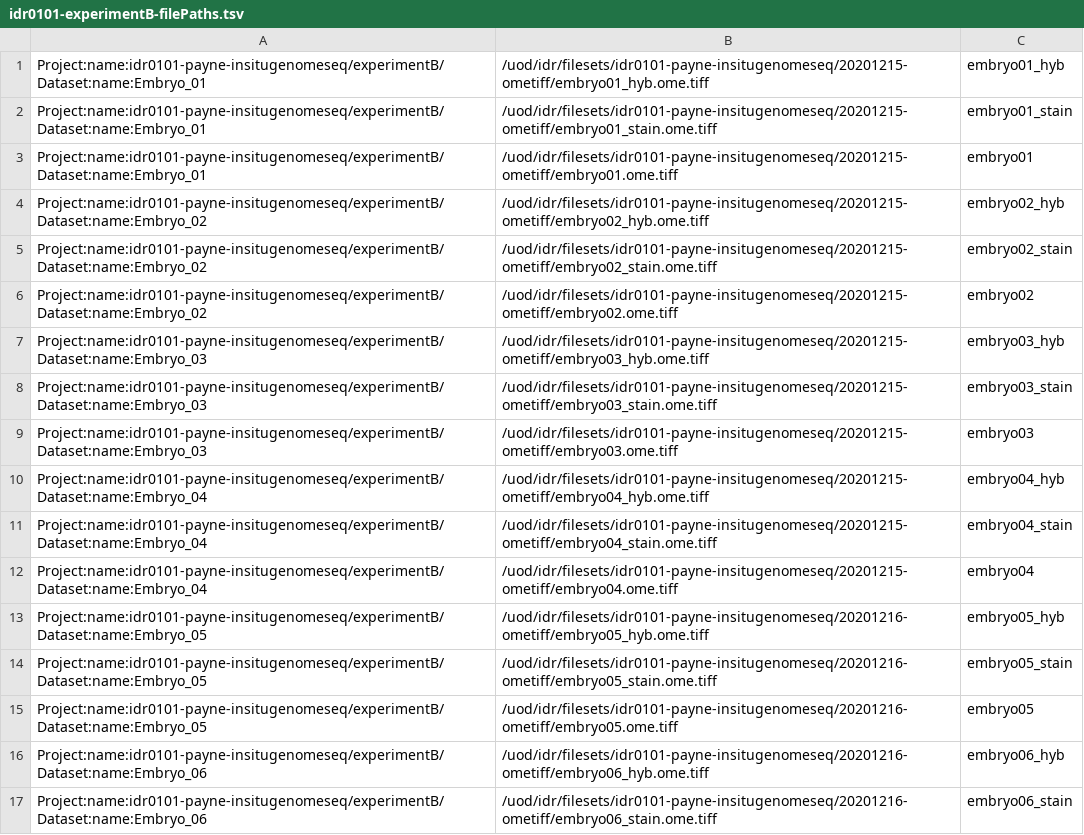
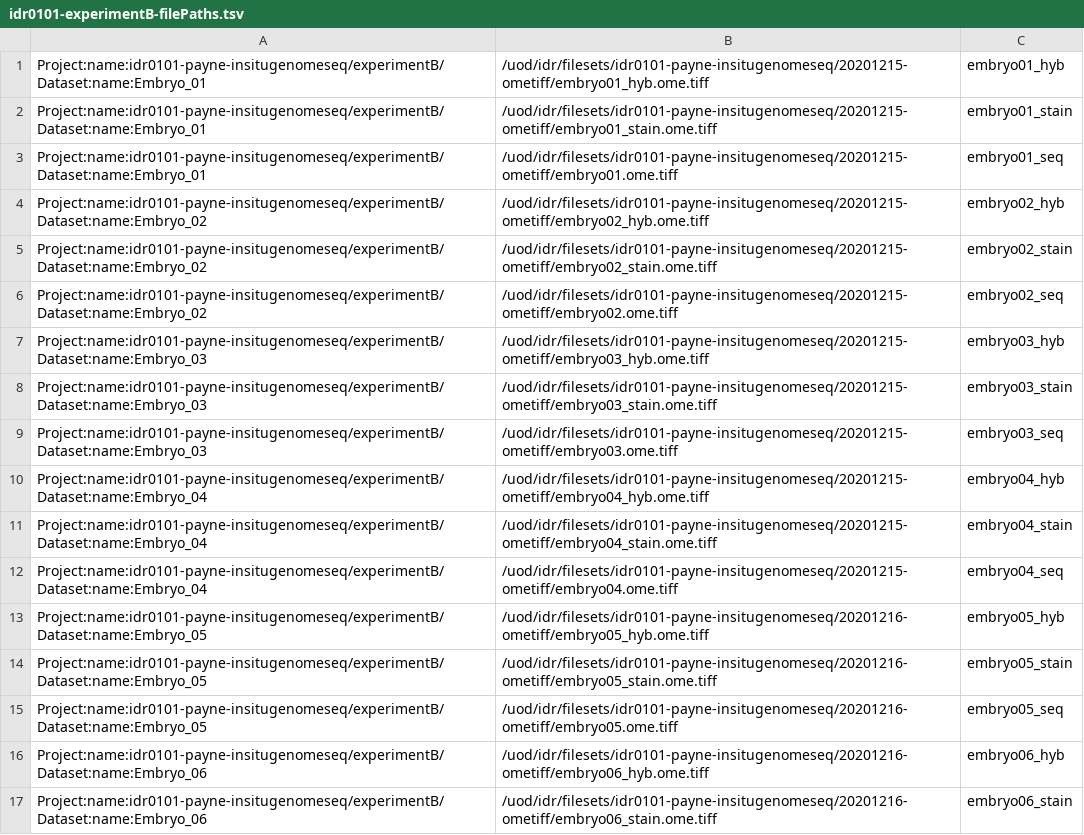
Before and after one commit to IDR/idr0101-payne-insitugenomeseq, a TSV file: experimentB/idr0101-experimentB-filePaths.tsv, drawn as a sheet; only a part is shown; the diff covers the shown part only.

Commit message:
Fix embryo01 -> embryo01_seq for 57 images in filePaths.csv

```diff
--- a/experimentB/idr0101-experimentB-filePaths.tsv
+++ b/experimentB/idr0101-experimentB-filePaths.tsv
@@ -2,15 +2,15 @@ Project:name:idr0101-payne-insitugenomeseq/experimentB/Dataset:name:Embryo_01	/u
 Project:name:idr0101-payne-insitugenomeseq/experimentB/Dataset:name:Embryo_01	/uod/idr/filesets/idr0101-payne-insitugenomeseq/20201215-ometiff/embryo01_stain.ome.tiff	embryo01_stain
-Project:name:idr0101-payne-insitugenomeseq/experimentB/Dataset:name:Embryo_01	/uod/idr/filesets/idr0101-payne-insitugenomeseq/20201215-ometiff/embryo01.ome.tiff	embryo01
+Project:name:idr0101-payne-insitugenomeseq/experimentB/Dataset:name:Embryo_01	/uod/idr/filesets/idr0101-payne-insitugenomeseq/20201215-ometiff/embryo01.ome.tiff	embryo01_seq
 Project:name:idr0101-payne-insitugenomeseq/experimentB/Dataset:name:Embryo_02	/uod/idr/filesets/idr0101-payne-insitugenomeseq/20201215-ometiff/embryo02_hyb.ome.tiff	embryo02_hyb
 Project:name:idr0101-payne-insitugenomeseq/experimentB/Dataset:name:Embryo_02	/uod/idr/filesets/idr0101-payne-insitugenomeseq/20201215-ometiff/embryo02_stain.ome.tiff	embryo02_stain
-Project:name:idr0101-payne-insitugenomeseq/experimentB/Dataset:name:Embryo_02	/uod/idr/filesets/idr0101-payne-insitugenomeseq/20201215-ometiff/embryo02.ome.tiff	embryo02
+Project:name:idr0101-payne-insitugenomeseq/experimentB/Dataset:name:Embryo_02	/uod/idr/filesets/idr0101-payne-insitugenomeseq/20201215-ometiff/embryo02.ome.tiff	embryo02_seq
 Project:name:idr0101-payne-insitugenomeseq/experimentB/Dataset:name:Embryo_03	/uod/idr/filesets/idr0101-payne-insitugenomeseq/20201215-ometiff/embryo03_hyb.ome.tiff	embryo03_hyb
 Project:name:idr0101-payne-insitugenomeseq/experimentB/Dataset:name:Embryo_03	/uod/idr/filesets/idr0101-payne-insitugenomeseq/20201215-ometiff/embryo03_stain.ome.tiff	embryo03_stain
-Project:name:idr0101-payne-insitugenomeseq/experimentB/Dataset:name:Embryo_03	/uod/idr/filesets/idr0101-payne-insitugenomeseq/20201215-ometiff/embryo03.ome.tiff	embryo03
+Project:name:idr0101-payne-insitugenomeseq/experimentB/Dataset:name:Embryo_03	/uod/idr/filesets/idr0101-payne-insitugenomeseq/20201215-ometiff/embryo03.ome.tiff	embryo03_seq
 Project:name:idr0101-payne-insitugenomeseq/experimentB/Dataset:name:Embryo_04	/uod/idr/filesets/idr0101-payne-insitugenomeseq/20201215-ometiff/embryo04_hyb.ome.tiff	embryo04_hyb
 Project:name:idr0101-payne-insitugenomeseq/experimentB/Dataset:name:Embryo_04	/uod/idr/filesets/idr0101-payne-insitugenomeseq/20201215-ometiff/embryo04_stain.ome.tiff	embryo04_stain
-Project:name:idr0101-payne-insitugenomeseq/experimentB/Dataset:name:Embryo_04	/uod/idr/filesets/idr0101-payne-insitugenomeseq/20201215-ometiff/embryo04.ome.tiff	embryo04
+Project:name:idr0101-payne-insitugenomeseq/experimentB/Dataset:name:Embryo_04	/uod/idr/filesets/idr0101-payne-insitugenomeseq/20201215-ometiff/embryo04.ome.tiff	embryo04_seq
 Project:name:idr0101-payne-insitugenomeseq/experimentB/Dataset:name:Embryo_05	/uod/idr/filesets/idr0101-payne-insitugenomeseq/20201216-ometiff/embryo05_hyb.ome.tiff	embryo05_hyb
 Project:name:idr0101-payne-insitugenomeseq/experimentB/Dataset:name:Embryo_05	/uod/idr/filesets/idr0101-payne-insitugenomeseq/20201216-ometiff/embryo05_stain.ome.tiff	embryo05_stain
-Project:name:idr0101-payne-insitugenomeseq/experimentB/Dataset:name:Embryo_05	/uod/idr/filesets/idr0101-payne-insitugenomeseq/20201216-ometiff/embryo05.ome.tiff	embryo05
+Project:name:idr0101-payne-insitugenomeseq/experimentB/Dataset:name:Embryo_05	/uod/idr/filesets/idr0101-payne-insitugenomeseq/20201216-ometiff/embryo05.ome.tiff	embryo05_seq
 Project:name:idr0101-payne-insitugenomeseq/experimentB/Dataset:name:Embryo_06	/uod/idr/filesets/idr0101-payne-insitugenomeseq/20201216-ometiff/embryo06_hyb.ome.tiff	embryo06_hyb
```
Also changed, not shown: 52 edited cells elsewhere in this file.
